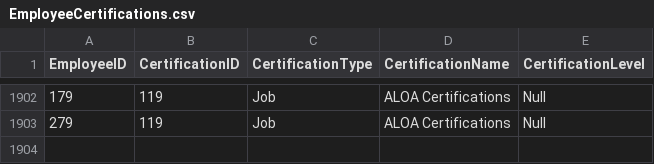
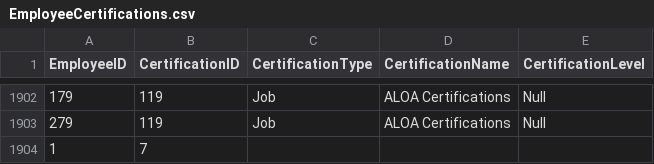
Before and after one commit to Robotsyt/EquipmentCheckOutSystem, a CSV file: database/EmployeeCertifications.csv, drawn as a sheet; only a part is shown, gaps mark what is left out.

Commit message:
Updated certificate employee function
Jon had built a certificate employee method already adding to main

```diff
--- a/database/EmployeeCertifications.csv
+++ b/database/EmployeeCertifications.csv
@@ -1903 +1903,2 @@
 279,119,Job,ALOA Certifications,Null
+1, 7,
```
Also changed, not shown: 3 other files.
